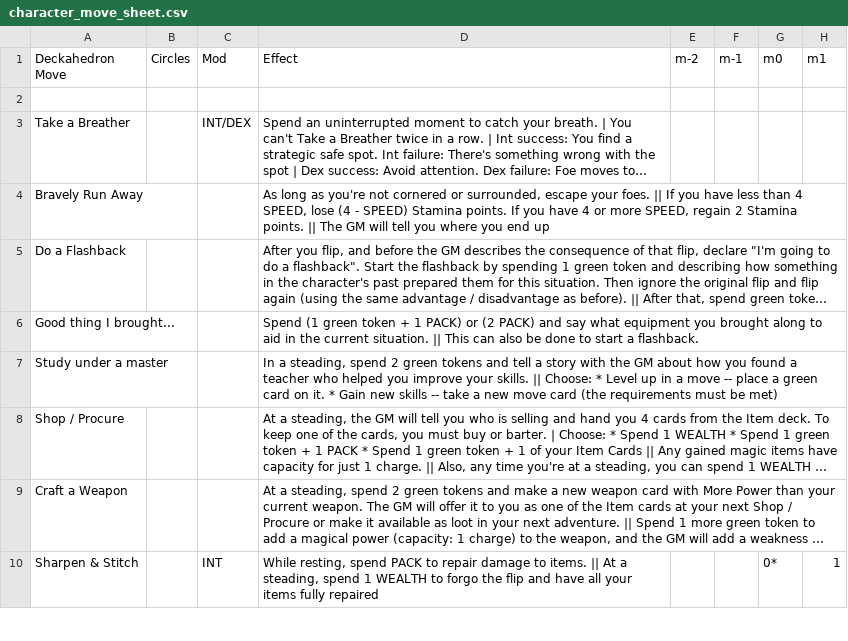
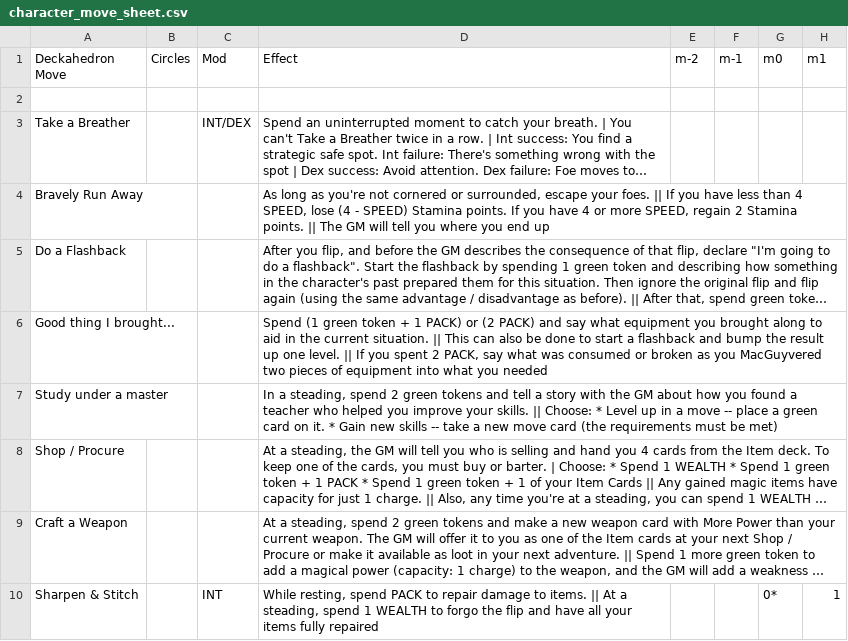
Before and after one commit to barbazul/1kfa, a CSV file: resolution_cards/character_move_sheet.csv, drawn as a sheet; only a part is shown; long unchanged cells end in …; the diff covers the shown part only; the diff names each change by its address in the sheet, - before the commit and + after, or states it on an @@ line.

```diff
--- a/resolution_cards/character_move_sheet.csv
+++ b/resolution_cards/character_move_sheet.csv
-D6 (Effect): …start a flashback.
+D6 (Effect): …start a flashback and bump the result up one level. || If you spent 2 PACK, say what was consumed or broken as you MacGuyvered two pieces of equipment into what you needed
```
Also changed, not shown: 3 edited cells elsewhere in this file, resolution_cards/equipment_sheet.csv.
